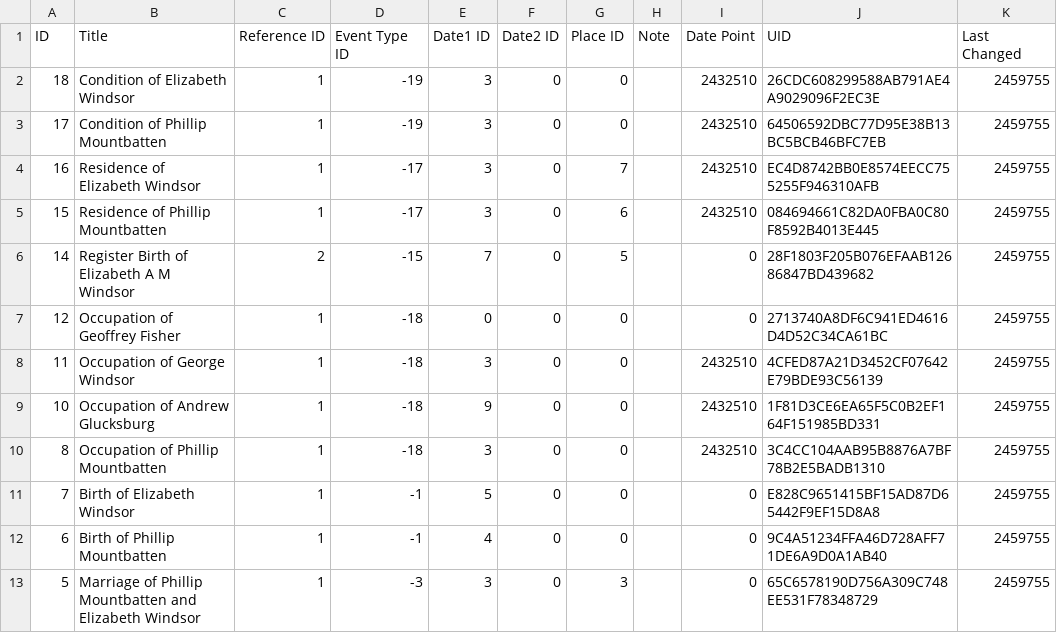
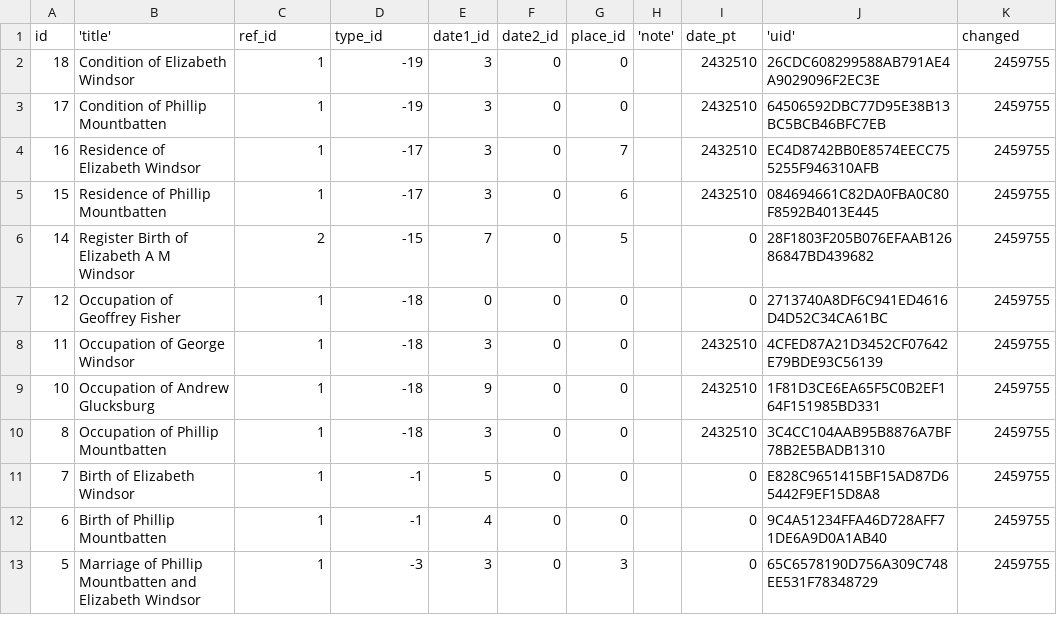
Before and after one commit to nickmat/TheFamilyPack, a CSV file: sample/Example/Eventa.csv, drawn as a sheet.

```diff
--- a/sample/Example/Eventa.csv
+++ b/sample/Example/Eventa.csv
@@ -1,2 +1,2 @@
-ID, Title, Reference ID, Event Type ID,Date1 ID, Date2 ID, Place ID, Note, Date Point, UID, Last Changed
+id, 'title', ref_id, type_id, date1_id, date2_id, place_id, 'note', date_pt, 'uid', changed
 18,"Condition of Elizabeth Windsor",1,-19,3,0,0,"",2432510,"26CDC608299588AB791AE4A9029096F2EC3E",2459755
```
Also changed, not shown: sample/Example/Date.csv, sample/Example/EventaPersona.csv, 27 other files.
